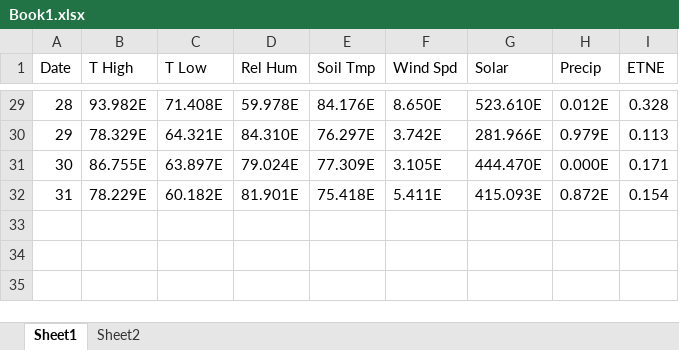
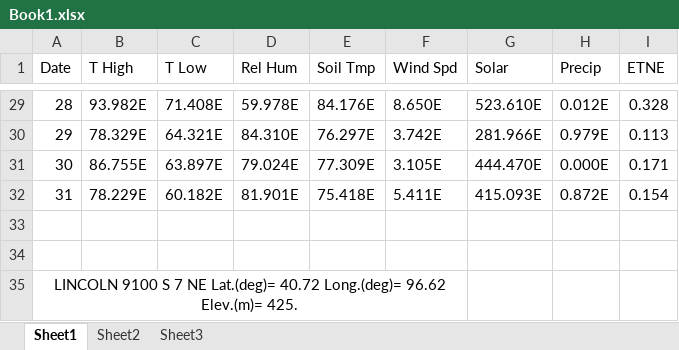
Before and after one commit to Puranjit/DataScience, an Excel workbook: Data/Book1.xlsx, sheet Sheet1, drawn as a sheet; only a part is shown, gaps mark what is left out; values as stored, in another font and other column widths than the file's, no borders; the diff names each change by its address in the sheet, - before the commit and + after, or states it on an @@ line.

```diff
--- a/Data/Book1.xlsx (sheet Sheet1)
+++ b/Data/Book1.xlsx (sheet Sheet1)
+sheet tab: Sheet3
+row 33: (empty)
+row 34: (empty)
+row 35: LINCOLN 9100 S 7 NE Lat.(deg)= 40.72 Long.(deg)= 96.62 Elev.(m)= 425.
```
Also changed, not shown: sheet Sheet2, 2 other files.
